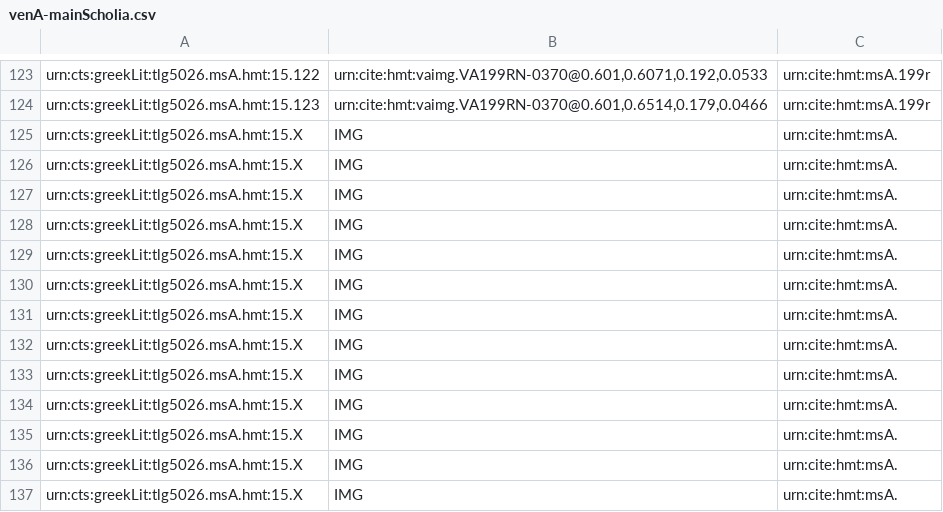
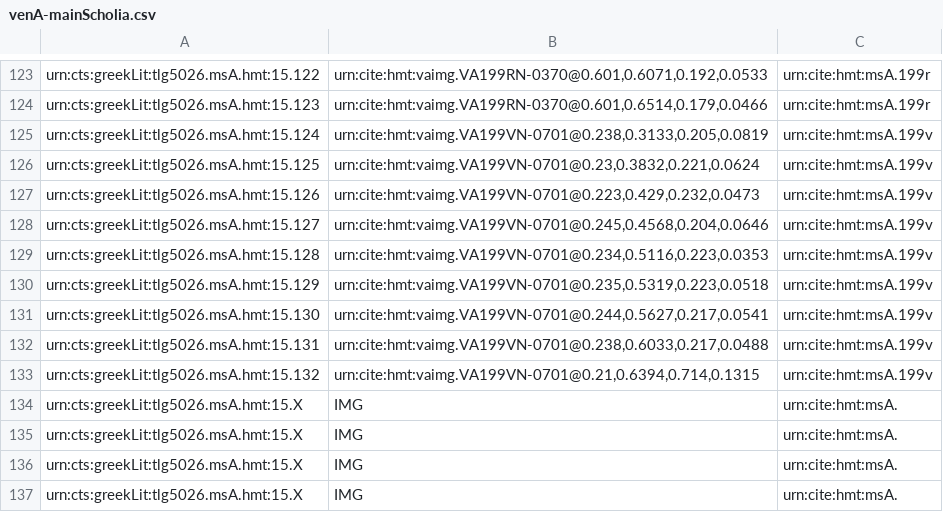
Before and after one commit to cjschu17/closed-venA-15, a CSV file: Collections/venA-mainScholia.csv, drawn as a sheet; only a part is shown, gaps mark what is left out.

Commit message:
Update venA-mainScholia.csv
indexed 9 main scholia on 199v

```diff
--- a/Collections/venA-mainScholia.csv
+++ b/Collections/venA-mainScholia.csv
@@ -124,11 +124,11 @@ urn:cts:greekLit:tlg5026.msA.hmt:15.122,"urn:cite:hmt:vaimg.VA199RN-0370@0.601,0
 urn:cts:greekLit:tlg5026.msA.hmt:15.123,"urn:cite:hmt:vaimg.VA199RN-0370@0.601,0.6514,0.179,0.0466",urn:cite:hmt:msA.199r
-urn:cts:greekLit:tlg5026.msA.hmt:15.X,"IMG",urn:cite:hmt:msA.
-urn:cts:greekLit:tlg5026.msA.hmt:15.X,"IMG",urn:cite:hmt:msA.
-urn:cts:greekLit:tlg5026.msA.hmt:15.X,"IMG",urn:cite:hmt:msA.
-urn:cts:greekLit:tlg5026.msA.hmt:15.X,"IMG",urn:cite:hmt:msA.
-urn:cts:greekLit:tlg5026.msA.hmt:15.X,"IMG",urn:cite:hmt:msA.
-urn:cts:greekLit:tlg5026.msA.hmt:15.X,"IMG",urn:cite:hmt:msA.
-urn:cts:greekLit:tlg5026.msA.hmt:15.X,"IMG",urn:cite:hmt:msA.
-urn:cts:greekLit:tlg5026.msA.hmt:15.X,"IMG",urn:cite:hmt:msA.
-urn:cts:greekLit:tlg5026.msA.hmt:15.X,"IMG",urn:cite:hmt:msA.
+urn:cts:greekLit:tlg5026.msA.hmt:15.124,"urn:cite:hmt:vaimg.VA199VN-0701@0.238,0.3133,0.205,0.0819",urn:cite:hmt:msA.199v
+urn:cts:greekLit:tlg5026.msA.hmt:15.125,"urn:cite:hmt:vaimg.VA199VN-0701@0.23,0.3832,0.221,0.0624",urn:cite:hmt:msA.199v
+urn:cts:greekLit:tlg5026.msA.hmt:15.126,"urn:cite:hmt:vaimg.VA199VN-0701@0.223,0.429,0.232,0.0473",urn:cite:hmt:msA.199v
+urn:cts:greekLit:tlg5026.msA.hmt:15.127,"urn:cite:hmt:vaimg.VA199VN-0701@0.245,0.4568,0.204,0.0646",urn:cite:hmt:msA.199v
+urn:cts:greekLit:tlg5026.msA.hmt:15.128,"urn:cite:hmt:vaimg.VA199VN-0701@0.234,0.5116,0.223,0.0353",urn:cite:hmt:msA.199v
+urn:cts:greekLit:tlg5026.msA.hmt:15.129,"urn:cite:hmt:vaimg.VA199VN-0701@0.235,0.5319,0.223,0.0518",urn:cite:hmt:msA.199v
+urn:cts:greekLit:tlg5026.msA.hmt:15.130,"urn:cite:hmt:vaimg.VA199VN-0701@0.244,0.5627,0.217,0.0541",urn:cite:hmt:msA.199v
+urn:cts:greekLit:tlg5026.msA.hmt:15.131,"urn:cite:hmt:vaimg.VA199VN-0701@0.238,0.6033,0.217,0.0488",urn:cite:hmt:msA.199v
+urn:cts:greekLit:tlg5026.msA.hmt:15.132,"urn:cite:hmt:vaimg.VA199VN-0701@0.21,0.6394,0.714,0.1315",urn:cite:hmt:msA.199v
 urn:cts:greekLit:tlg5026.msA.hmt:15.X,"IMG",urn:cite:hmt:msA.
```
